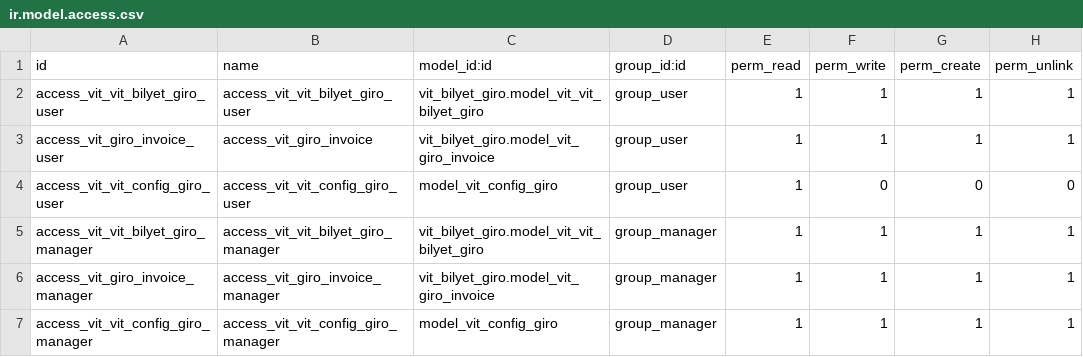
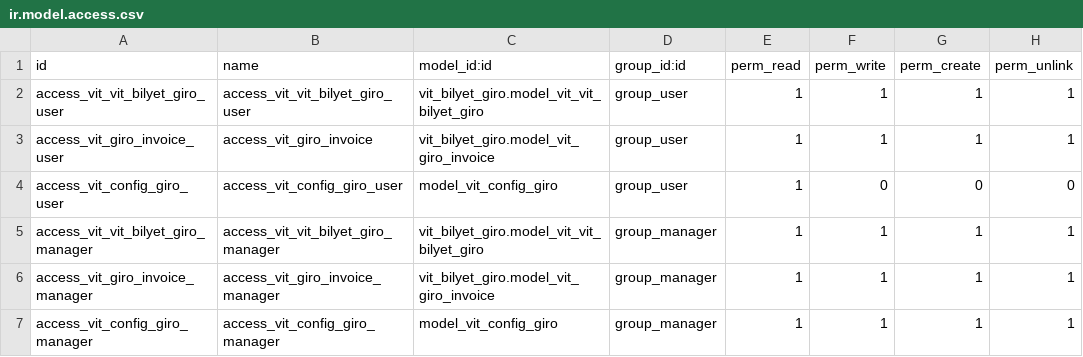
Before and after one commit to richardangga/vit_bilyet_giro, a CSV file: security/ir.model.access.csv, drawn as a sheet.

Commit message:
Add files via upload

```diff
--- a/security/ir.model.access.csv
+++ b/security/ir.model.access.csv
@@ -3,5 +3,5 @@ access_vit_vit_bilyet_giro_user,access_vit_vit_bilyet_giro_user,vit_bilyet_giro.
 access_vit_giro_invoice_user,access_vit_giro_invoice,vit_bilyet_giro.model_vit_giro_invoice,group_user,1,1,1,1
-access_vit_vit_config_giro_user,access_vit_vit_config_giro_user,model_vit_config_giro,group_user,1,0,0,0
+access_vit_config_giro_user,access_vit_config_giro_user,model_vit_config_giro,group_user,1,0,0,0
 access_vit_vit_bilyet_giro_manager,access_vit_vit_bilyet_giro_manager,vit_bilyet_giro.model_vit_vit_bilyet_giro,group_manager,1,1,1,1
 access_vit_giro_invoice_manager,access_vit_giro_invoice_manager,vit_bilyet_giro.model_vit_giro_invoice,group_manager,1,1,1,1
-access_vit_vit_config_giro_manager,access_vit_vit_config_giro_manager,model_vit_config_giro,group_manager,1,1,1,1
+access_vit_config_giro_manager,access_vit_config_giro_manager,model_vit_config_giro,group_manager,1,1,1,1
```
